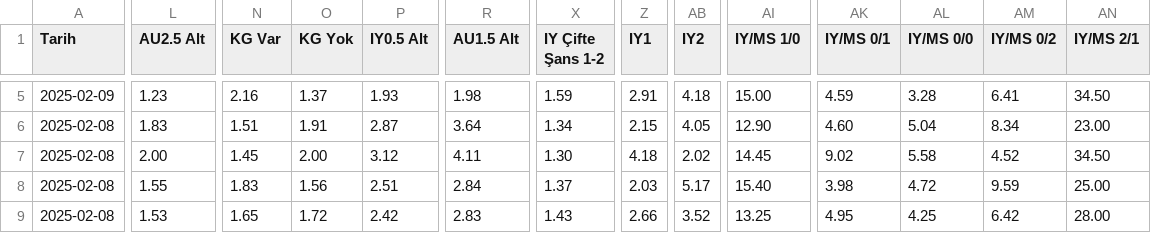
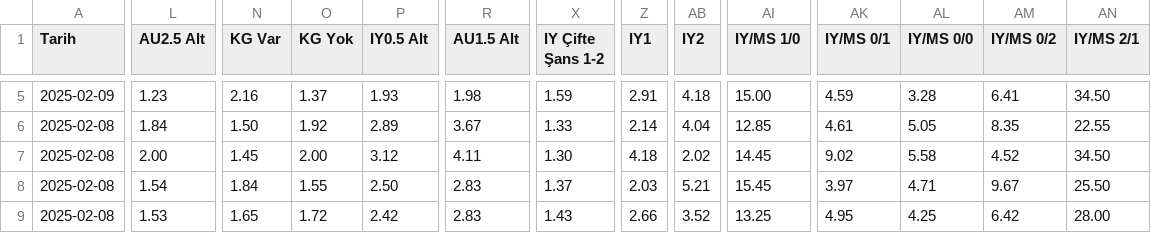
Before and after one commit to analysematchodds/match_odds_csv, a CSV file: laliga.csv, drawn as a sheet; only a part is shown, gaps mark what is left out; the diff covers the shown part only; the diff names each change by its address in the sheet, - before the commit and + after, or states it on an @@ line.

```diff
--- a/laliga.csv
+++ b/laliga.csv
-L6 (AU2.5 Alt): 1.83
+L6 (AU2.5 Alt): 1.84
-N6 (KG Var): 1.51
+N6 (KG Var): 1.50
-O6 (KG Yok): 1.91
+O6 (KG Yok): 1.92
-P6 (IY0.5 Alt): 2.87
+P6 (IY0.5 Alt): 2.89
-R6 (AU1.5 Alt): 3.64
+R6 (AU1.5 Alt): 3.67
-X6 (IY Çifte Şans 1-2): 1.34
+X6 (IY Çifte Şans 1-2): 1.33
-Z6 (IY1): 2.15
+Z6 (IY1): 2.14
-AB6 (IY2): 4.05
+AB6 (IY2): 4.04
-AI6 (IY/MS 1/0): 12.90
+AI6 (IY/MS 1/0): 12.85
-AK6 (IY/MS 0/1): 4.60
+AK6 (IY/MS 0/1): 4.61
-AL6 (IY/MS 0/0): 5.04
+AL6 (IY/MS 0/0): 5.05
-AM6 (IY/MS 0/2): 8.34
+AM6 (IY/MS 0/2): 8.35
-AN6 (IY/MS 2/1): 23.00
+AN6 (IY/MS 2/1): 22.55
-L8 (AU2.5 Alt): 1.55
+L8 (AU2.5 Alt): 1.54
-N8 (KG Var): 1.83
+N8 (KG Var): 1.84
-O8 (KG Yok): 1.56
+O8 (KG Yok): 1.55
-P8 (IY0.5 Alt): 2.51
+P8 (IY0.5 Alt): 2.50
-R8 (AU1.5 Alt): 2.84
+R8 (AU1.5 Alt): 2.83
-AB8 (IY2): 5.17
+AB8 (IY2): 5.21
-AI8 (IY/MS 1/0): 15.40
+AI8 (IY/MS 1/0): 15.45
-AK8 (IY/MS 0/1): 3.98
+AK8 (IY/MS 0/1): 3.97
-AL8 (IY/MS 0/0): 4.72
+AL8 (IY/MS 0/0): 4.71
-AM8 (IY/MS 0/2): 9.59
+AM8 (IY/MS 0/2): 9.67
-AN8 (IY/MS 2/1): 25.00
+AN8 (IY/MS 2/1): 25.50
```
Also changed, not shown: 63 edited cells elsewhere in this file.
